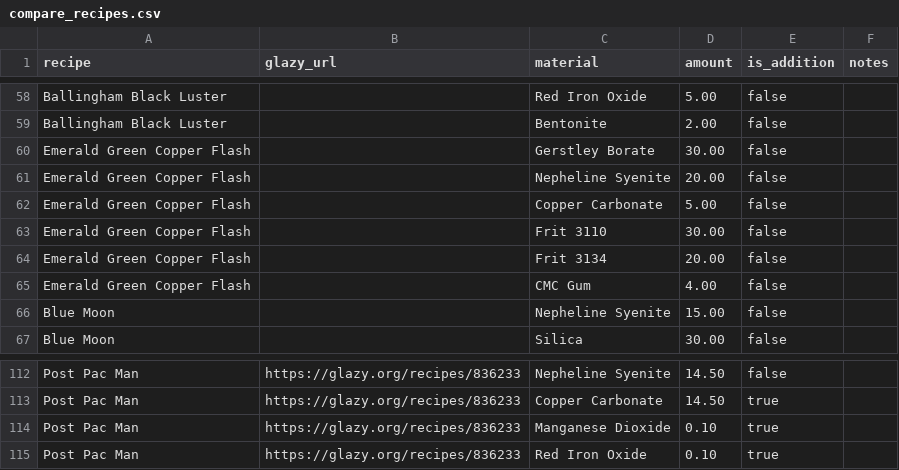
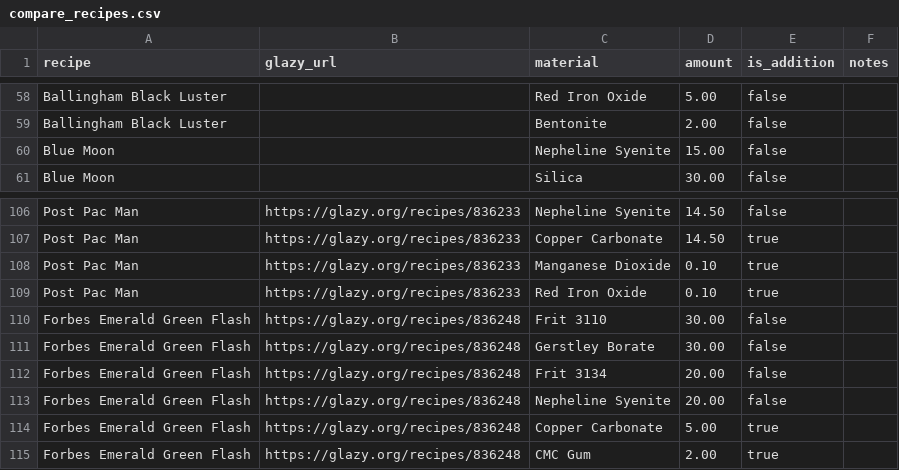
Before and after one commit to jakeYeager/analysis-glazes, a CSV file: recipes/compare_recipes.csv, drawn as a sheet; only a part is shown, gaps mark what is left out.

```diff
--- a/recipes/compare_recipes.csv
+++ b/recipes/compare_recipes.csv
@@ -59,8 +59,2 @@ Ballingham Black Luster,,Red Iron Oxide,5.00,false,
 Ballingham Black Luster,,Bentonite,2.00,false,
-Emerald Green Copper Flash,,Gerstley Borate,30.00,false,
-Emerald Green Copper Flash,,Nepheline Syenite,20.00,false,
-Emerald Green Copper Flash,,Copper Carbonate,5.00,false,
-Emerald Green Copper Flash,,Frit 3110,30.00,false,
-Emerald Green Copper Flash,,Frit 3134,20.00,false,
-Emerald Green Copper Flash,,CMC Gum,4.00,false,
 Blue Moon,,Nepheline Syenite,15.00,false,
@@ -115 +109,7 @@ Post Pac Man,https://glazy.org/recipes/836233,Manganese Dioxide,0.10,true,
 Post Pac Man,https://glazy.org/recipes/836233,Red Iron Oxide,0.10,true,
+Forbes Emerald Green Flash,https://glazy.org/recipes/836248,Frit 3110,30.00,false,
+Forbes Emerald Green Flash,https://glazy.org/recipes/836248,Gerstley Borate,30.00,false,
+Forbes Emerald Green Flash,https://glazy.org/recipes/836248,Frit 3134,20.00,false,
+Forbes Emerald Green Flash,https://glazy.org/recipes/836248,Nepheline Syenite,20.00,false,
+Forbes Emerald Green Flash,https://glazy.org/recipes/836248,Copper Carbonate,5.00,true,
+Forbes Emerald Green Flash,https://glazy.org/recipes/836248,CMC Gum,2.00,true,
```
Also changed, not shown: recipes/recipe_metadata.csv, reports/glaze_price_summary.csv, 2 other files.
